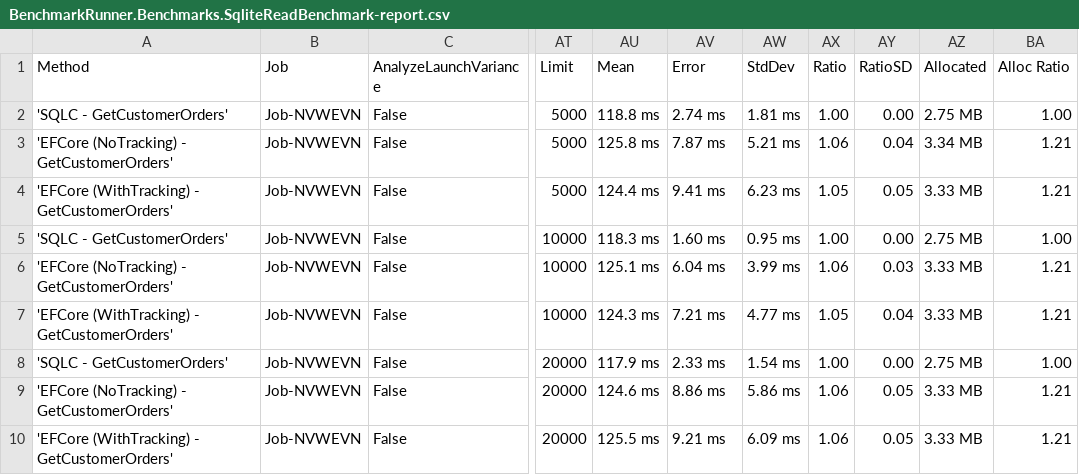
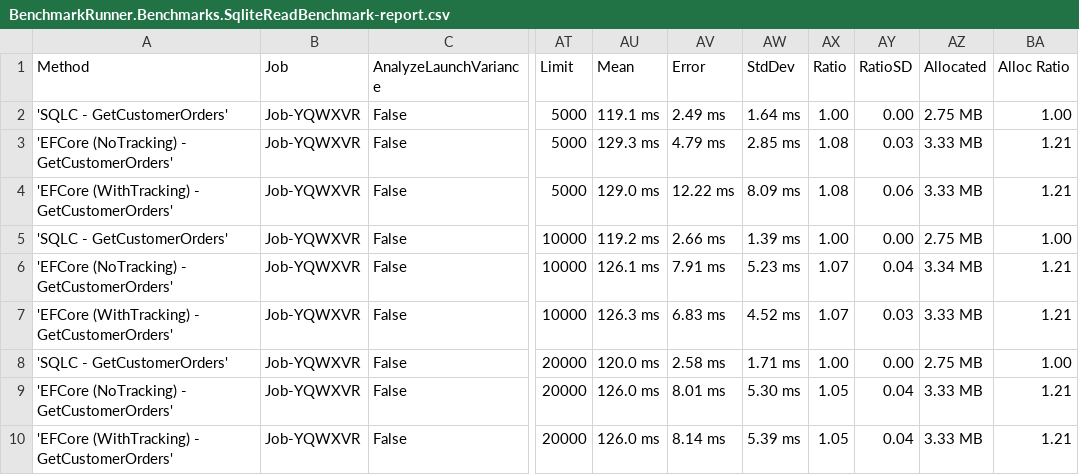
Before and after one commit to DaredevilOSS/sqlc-gen-csharp, a CSV file: benchmark/BenchmarkDotNet.Artifacts/results/BenchmarkRunner.Benchmarks.SqliteReadBenchmark-report.csv, drawn as a sheet; only a part is shown, gaps mark what is left out; the diff names each change by its address in the sheet, - before the commit and + after, or states it on an @@ line.

```diff
--- a/benchmark/BenchmarkDotNet.Artifacts/results/BenchmarkRunner.Benchmarks.SqliteReadBenchmark-report.csv
+++ b/benchmark/BenchmarkDotNet.Artifacts/results/BenchmarkRunner.Benchmarks.SqliteReadBenchmark-report.csv
-B2:B10 (Job): Job-NVWEVN
+B2:B10 (Job): Job-YQWXVR
-AU2 (Mean): 118.8 ms
+AU2 (Mean): 119.1 ms
-AV2 (Error): 2.74 ms
+AV2 (Error): 2.49 ms
-AW2 (StdDev): 1.81 ms
+AW2 (StdDev): 1.64 ms
-AU3 (Mean): 125.8 ms
+AU3 (Mean): 129.3 ms
-AV3 (Error): 7.87 ms
+AV3 (Error): 4.79 ms
-AW3 (StdDev): 5.21 ms
+AW3 (StdDev): 2.85 ms
-AX3 (Ratio): 1.06
+AX3 (Ratio): 1.08
-AY3 (RatioSD): 0.04
+AY3 (RatioSD): 0.03
-AZ3 (Allocated): 3.34 MB
+AZ3 (Allocated): 3.33 MB
-AU4 (Mean): 124.4 ms
+AU4 (Mean): 129.0 ms
-AV4 (Error): 9.41 ms
+AV4 (Error): 12.22 ms
-AW4 (StdDev): 6.23 ms
+AW4 (StdDev): 8.09 ms
-AX4 (Ratio): 1.05
+AX4 (Ratio): 1.08
-AY4 (RatioSD): 0.05
+AY4 (RatioSD): 0.06
-AU5 (Mean): 118.3 ms
+AU5 (Mean): 119.2 ms
-AV5 (Error): 1.60 ms
+AV5 (Error): 2.66 ms
-AW5 (StdDev): 0.95 ms
+AW5 (StdDev): 1.39 ms
-AU6 (Mean): 125.1 ms
+AU6 (Mean): 126.1 ms
-AV6 (Error): 6.04 ms
+AV6 (Error): 7.91 ms
-AW6 (StdDev): 3.99 ms
+AW6 (StdDev): 5.23 ms
-AX6 (Ratio): 1.06
+AX6 (Ratio): 1.07
-AY6 (RatioSD): 0.03
+AY6 (RatioSD): 0.04
-AZ6 (Allocated): 3.33 MB
+AZ6 (Allocated): 3.34 MB
-AU7 (Mean): 124.3 ms
+AU7 (Mean): 126.3 ms
-AV7 (Error): 7.21 ms
+AV7 (Error): 6.83 ms
-AW7 (StdDev): 4.77 ms
+AW7 (StdDev): 4.52 ms
-AX7 (Ratio): 1.05
+AX7 (Ratio): 1.07
-AY7 (RatioSD): 0.04
+AY7 (RatioSD): 0.03
-AU8 (Mean): 117.9 ms
+AU8 (Mean): 120.0 ms
-AV8 (Error): 2.33 ms
+AV8 (Error): 2.58 ms
-AW8 (StdDev): 1.54 ms
+AW8 (StdDev): 1.71 ms
-AU9 (Mean): 124.6 ms
+AU9 (Mean): 126.0 ms
-AV9 (Error): 8.86 ms
+AV9 (Error): 8.01 ms
-AW9 (StdDev): 5.86 ms
+AW9 (StdDev): 5.30 ms
-AX9:AX10 (Ratio): 1.06
+AX9:AX10 (Ratio): 1.05
-AY9:AY10 (RatioSD): 0.05
+AY9:AY10 (RatioSD): 0.04
-AU10 (Mean): 125.5 ms
+AU10 (Mean): 126.0 ms
-AV10 (Error): 9.21 ms
+AV10 (Error): 8.14 ms
-AW10 (StdDev): 6.09 ms
+AW10 (StdDev): 5.39 ms
```
Also changed, not shown: benchmark/BenchmarkDotNet.Artifacts/results/BenchmarkRunner.Benchmarks.MysqlReadBenchmark-report.csv, benchmark/BenchmarkDotNet.Artifacts/results/BenchmarkRunner.Benchmarks.MysqlWriteBenchmark-report.csv, 21 other files.
